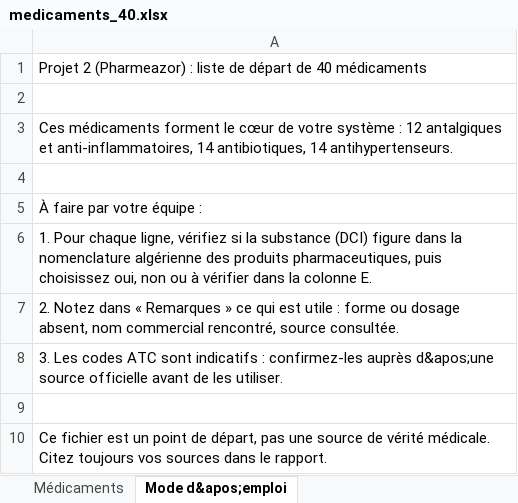
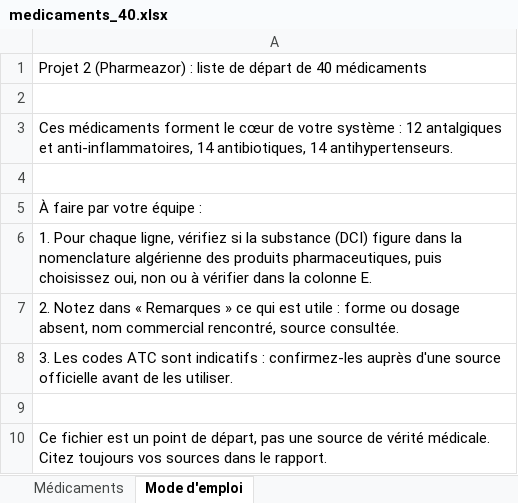
Before and after one commit to lynabenmelit/pharma, an Excel workbook: data/medicaments_40.xlsx, sheet Mode d'emploi, drawn as a sheet; values as stored, in another font and other column widths than the file's, no borders; the diff names each change by its address in the sheet, - before the commit and + after, or states it on an @@ line.

```diff
--- a/data/medicaments_40.xlsx (sheet Mode d'emploi)
+++ b/data/medicaments_40.xlsx (sheet Mode d'emploi)
-sheet tab: Mode d&apos;emploi
+sheet tab: Mode d'emploi
-A8: …confirmez-les auprès d&apos;une source officielle…
+A8: …confirmez-les auprès d'une source officielle…
```
Also changed, not shown: sheet Médicaments, 5 other files.
